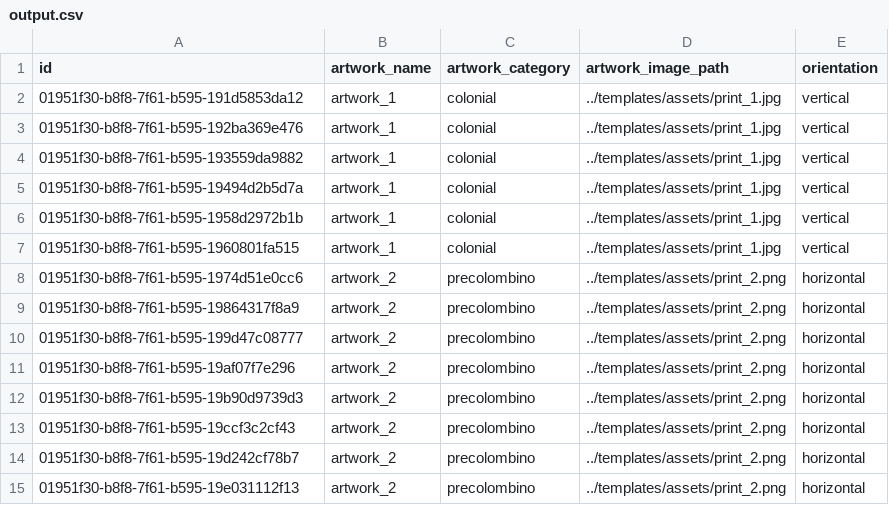
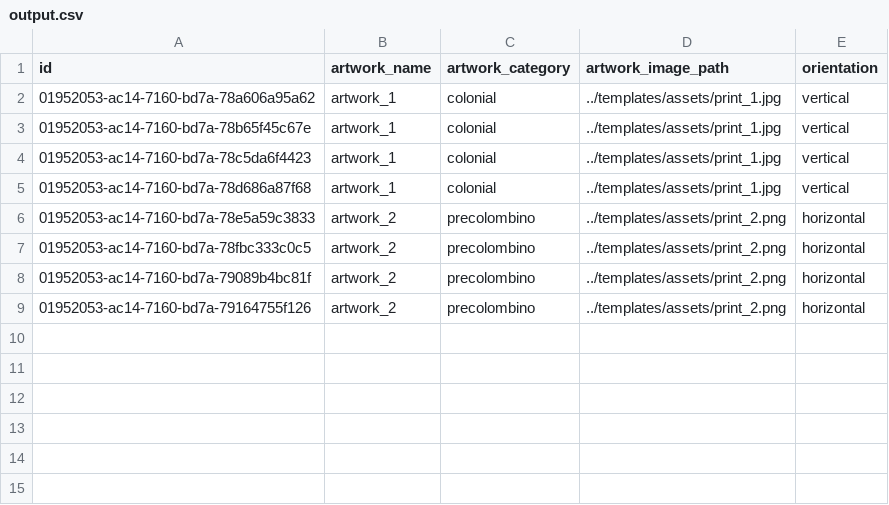
Before and after one commit to pinsky-three/serializer, a CSV file: output/output.csv, drawn as a sheet.

Commit message:
feat: Update CSV output with new artwork data and add new SVG assets

```diff
--- a/output/output.csv
+++ b/output/output.csv
@@ -1,15 +1,9 @@
 id,artwork_name,artwork_category,artwork_image_path,orientation
-01951f30-b8f8-7f61-b595-191d5853da12,artwork_1,colonial,../templates/assets/print_1.jpg,vertical
-01951f30-b8f8-7f61-b595-192ba369e476,artwork_1,colonial,../templates/assets/print_1.jpg,vertical
-01951f30-b8f8-7f61-b595-193559da9882,artwork_1,colonial,../templates/assets/print_1.jpg,vertical
-01951f30-b8f8-7f61-b595-19494d2b5d7a,artwork_1,colonial,../templates/assets/print_1.jpg,vertical
-01951f30-b8f8-7f61-b595-1958d2972b1b,artwork_1,colonial,../templates/assets/print_1.jpg,vertical
-01951f30-b8f8-7f61-b595-1960801fa515,artwork_1,colonial,../templates/assets/print_1.jpg,vertical
-01951f30-b8f8-7f61-b595-1974d51e0cc6,artwork_2,precolombino,../templates/assets/print_2.png,horizontal
-01951f30-b8f8-7f61-b595-19864317f8a9,artwork_2,precolombino,../templates/assets/print_2.png,horizontal
-01951f30-b8f8-7f61-b595-199d47c08777,artwork_2,precolombino,../templates/assets/print_2.png,horizontal
-01951f30-b8f8-7f61-b595-19af07f7e296,artwork_2,precolombino,../templates/assets/print_2.png,horizontal
-01951f30-b8f8-7f61-b595-19b90d9739d3,artwork_2,precolombino,../templates/assets/print_2.png,horizontal
-01951f30-b8f8-7f61-b595-19ccf3c2cf43,artwork_2,precolombino,../templates/assets/print_2.png,horizontal
-01951f30-b8f8-7f61-b595-19d242cf78b7,artwork_2,precolombino,../templates/assets/print_2.png,horizontal
-01951f30-b8f8-7f61-b595-19e031112f13,artwork_2,precolombino,../templates/assets/print_2.png,horizontal
+01952053-ac14-7160-bd7a-78a606a95a62,artwork_1,colonial,../templates/assets/print_1.jpg,vertical
+01952053-ac14-7160-bd7a-78b65f45c67e,artwork_1,colonial,../templates/assets/print_1.jpg,vertical
+01952053-ac14-7160-bd7a-78c5da6f4423,artwork_1,colonial,../templates/assets/print_1.jpg,vertical
+01952053-ac14-7160-bd7a-78d686a87f68,artwork_1,colonial,../templates/assets/print_1.jpg,vertical
+01952053-ac14-7160-bd7a-78e5a59c3833,artwork_2,precolombino,../templates/assets/print_2.png,horizontal
+01952053-ac14-7160-bd7a-78fbc333c0c5,artwork_2,precolombino,../templates/assets/print_2.png,horizontal
+01952053-ac14-7160-bd7a-79089b4bc81f,artwork_2,precolombino,../templates/assets/print_2.png,horizontal
+01952053-ac14-7160-bd7a-79164755f126,artwork_2,precolombino,../templates/assets/print_2.png,horizontal
```
Also changed, not shown: input/input.csv, 4 other files.
